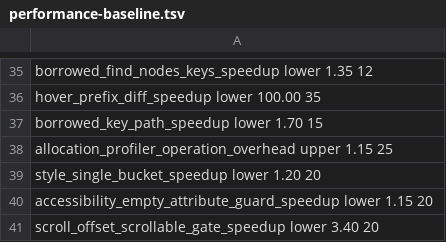
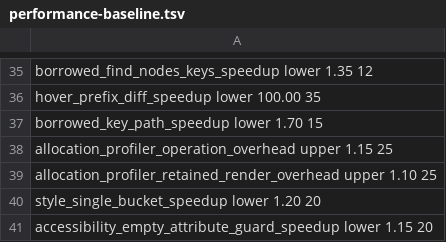
Before and after one commit to Kolby11/mesh, a TSV file: config/performance-baseline.tsv, drawn as a sheet; only a part is shown, gaps mark what is left out; the shorter side is filled out with more unchanged rows; the diff names each change by its address in the sheet, - before the commit and + after, or states it on an @@ line.

Commit message:
perf: add retained render allocation profiling workload

```diff
--- a/config/performance-baseline.tsv
+++ b/config/performance-baseline.tsv
+row 39: allocation_profiler_retained_render_overhead upper 1.10 25
```
Also changed, not shown: 5 other files.
